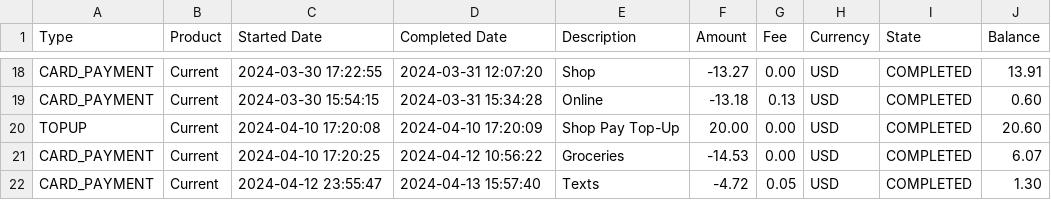
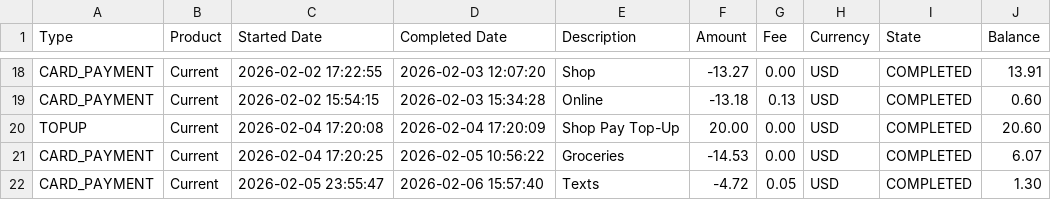
Before and after one commit to GonzaloSecades/nuchi, a CSV file: public/mockTransactions.csv, drawn as a sheet; only a part is shown, gaps mark what is left out; the diff covers the shown part only; the diff names each change by its address in the sheet, - before the commit and + after, or states it on an @@ line.

```diff
--- a/public/mockTransactions.csv
+++ b/public/mockTransactions.csv
-C18 (Started Date): 2024-03-30 17:22:55
+C18 (Started Date): 2026-02-02 17:22:55
-D18 (Completed Date): 2024-03-31 12:07:20
+D18 (Completed Date): 2026-02-03 12:07:20
-C19 (Started Date): 2024-03-30 15:54:15
+C19 (Started Date): 2026-02-02 15:54:15
-D19 (Completed Date): 2024-03-31 15:34:28
+D19 (Completed Date): 2026-02-03 15:34:28
-C20 (Started Date): 2024-04-10 17:20:08
+C20 (Started Date): 2026-02-04 17:20:08
-D20 (Completed Date): 2024-04-10 17:20:09
+D20 (Completed Date): 2026-02-04 17:20:09
-C21 (Started Date): 2024-04-10 17:20:25
+C21 (Started Date): 2026-02-04 17:20:25
-D21 (Completed Date): 2024-04-12 10:56:22
+D21 (Completed Date): 2026-02-05 10:56:22
-C22 (Started Date): 2024-04-12 23:55:47
+C22 (Started Date): 2026-02-05 23:55:47
-D22 (Completed Date): 2024-04-13 15:57:40
+D22 (Completed Date): 2026-02-06 15:57:40
```
Also changed, not shown: 32 edited cells elsewhere in this file, 5 other files.
